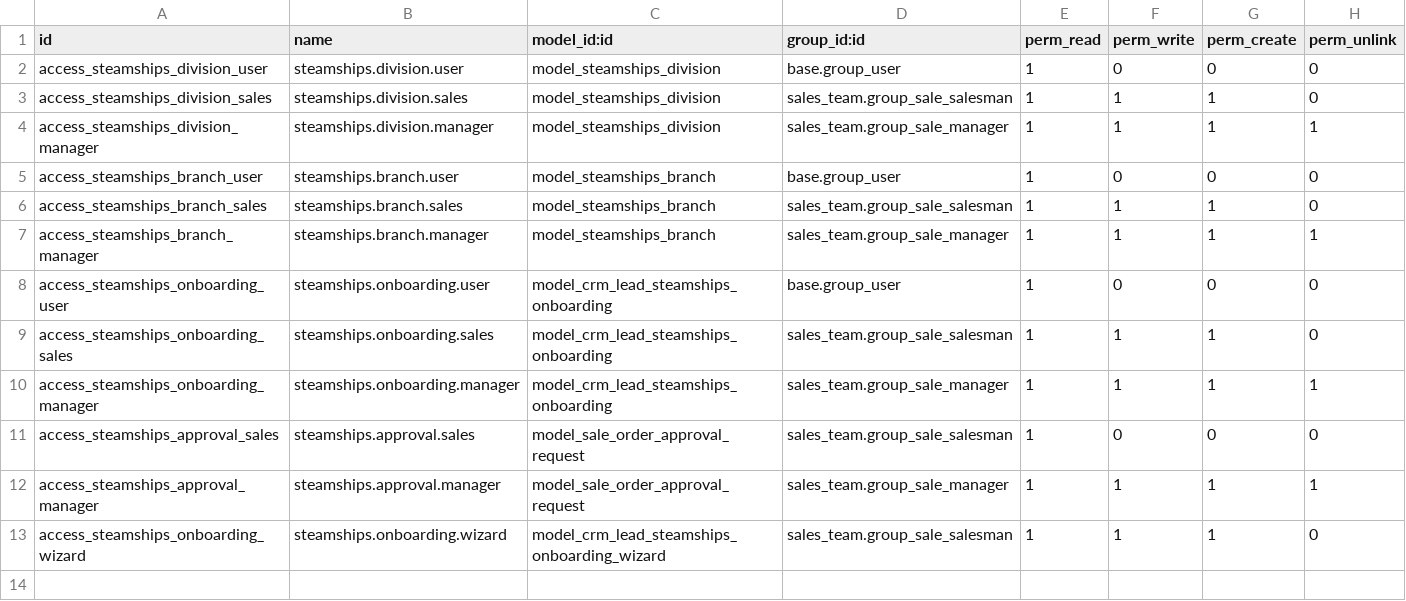
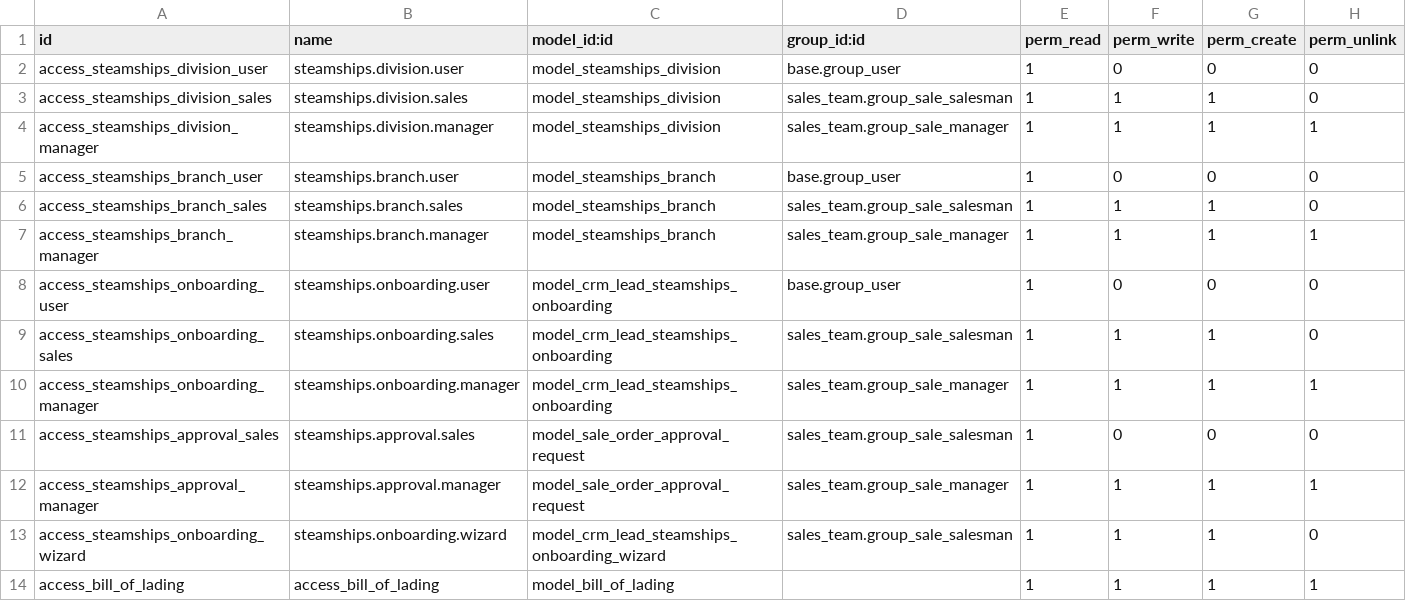
Before and after one commit to khoadd879/odoo, a CSV file: addons/custom/steamships_demo/security/ir.model.access.csv, drawn as a sheet.

Commit message:
feat(bl): add bill.of.lading model with confidence + review workflow

```diff
--- a/addons/custom/steamships_demo/security/ir.model.access.csv
+++ b/addons/custom/steamships_demo/security/ir.model.access.csv
@@ -13 +13,2 @@ access_steamships_approval_manager,steamships.approval.manager,model_sale_order_
 access_steamships_onboarding_wizard,steamships.onboarding.wizard,model_crm_lead_steamships_onboarding_wizard,sales_team.group_sale_salesman,1,1,1,0
+access_bill_of_lading,access_bill_of_lading,model_bill_of_lading,,1,1,1,1
```
Also changed, not shown: 2 other files.
